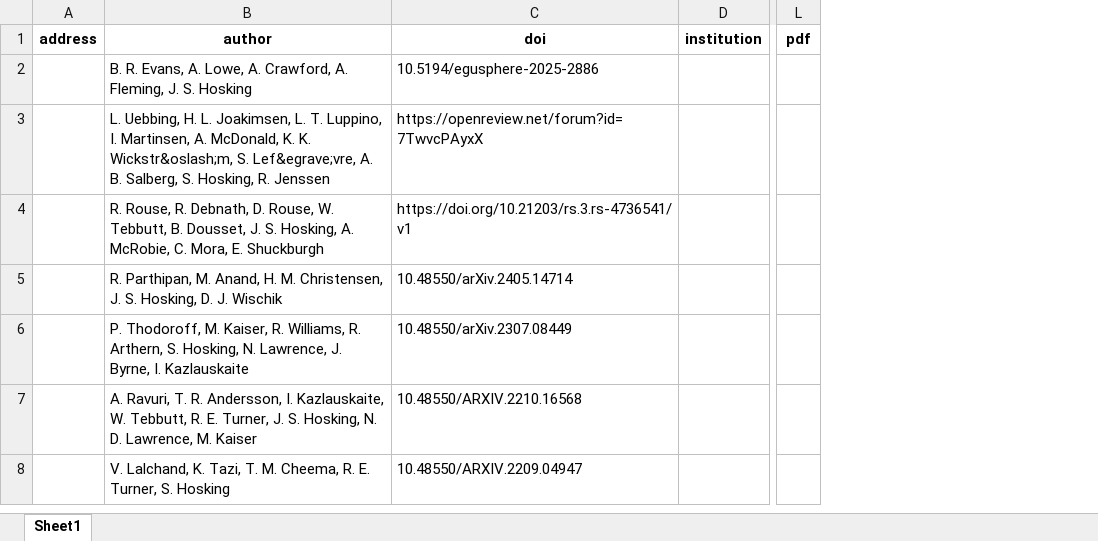
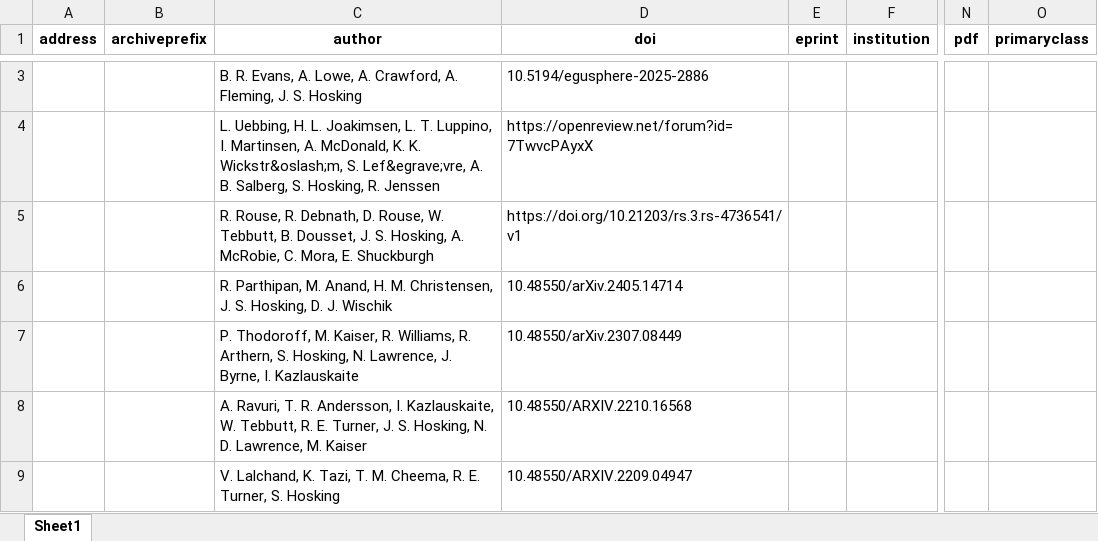
Before and after one commit to scotthosking/bib2html, an Excel workbook: publications.xlsx, sheet Sheet1, drawn as a sheet; only a part is shown, gaps mark what is left out; values as stored, in another font and other column widths than the file's, no borders; addresses are those after the commit; the diff covers the shown part only; the diff names each change by its address in the sheet, - before the commit and + after, or states it on an @@ line.

```diff
--- a/publications.xlsx (sheet Sheet1)
+++ b/publications.xlsx (sheet Sheet1)
+column B (archiveprefix), empty
+column E (eprint), empty
+column O (primaryclass), empty
```
Also changed, not shown: 2 added rows elsewhere in this sheet, 4 other files.
